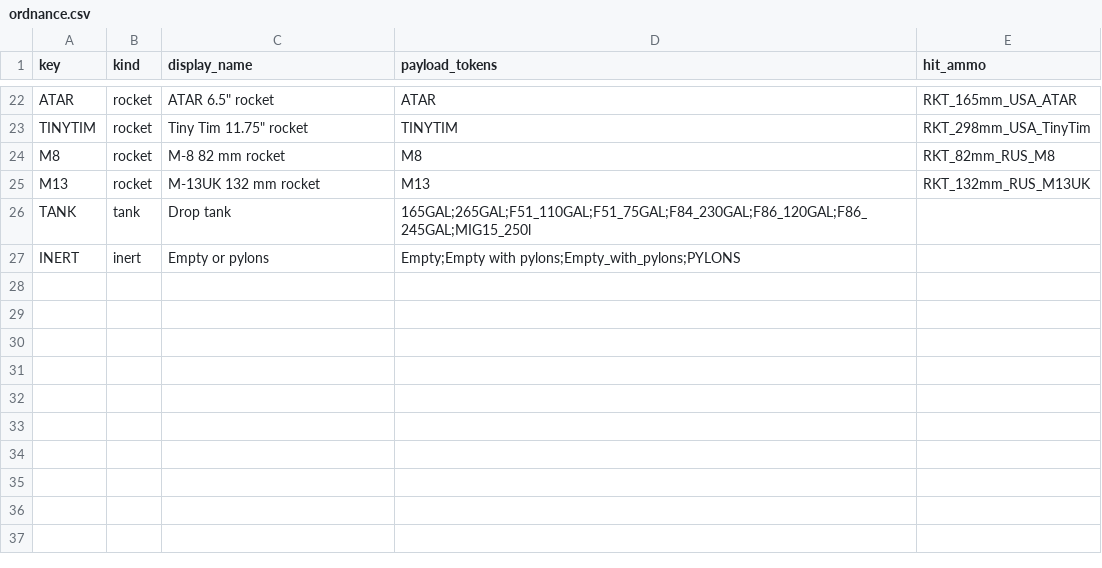
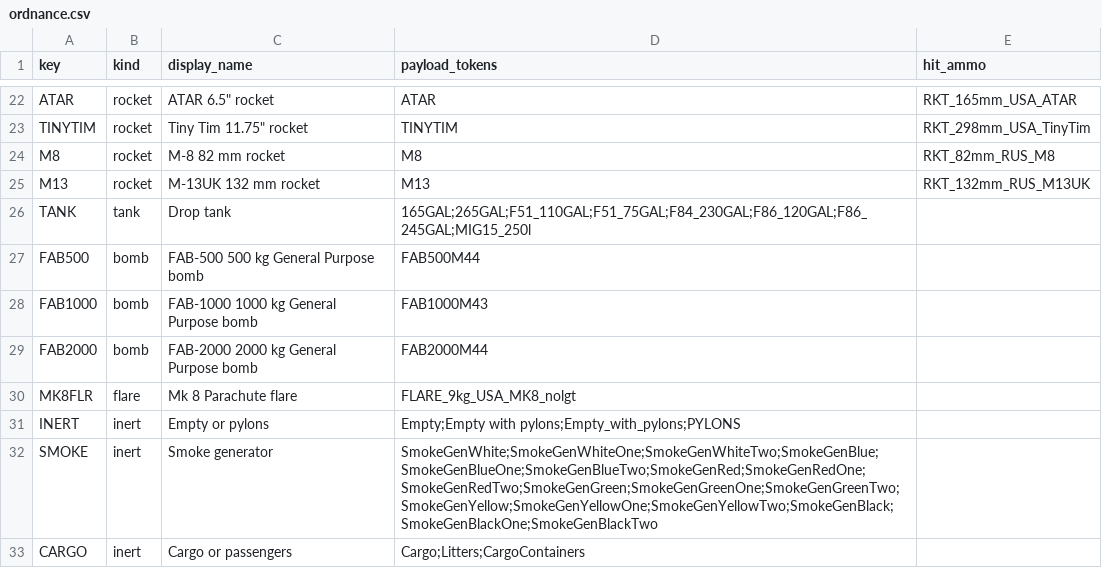
Before and after one commit to FGlazov/il2_korea_stats, a CSV file: src/il2ks/core/catalog/data/ordnance.csv, drawn as a sheet; only a part is shown, gaps mark what is left out; the diff names each change by its address in the sheet, - before the commit and + after, or states it on an @@ line.

```diff
--- a/src/il2ks/core/catalog/data/ordnance.csv
+++ b/src/il2ks/core/catalog/data/ordnance.csv
+row 27: FAB500 | bomb | FAB-500 500 kg General Purpose bomb | FAB500M44
+row 28: FAB1000 | bomb | FAB-1000 1000 kg General Purpose bomb | FAB1000M43
+row 29: FAB2000 | bomb | FAB-2000 2000 kg General Purpose bomb | FAB2000M44
+row 30: MK8FLR | flare | Mk 8 Parachute flare | FLARE_9kg_USA_MK8_nolgt
+row 32: SMOKE | inert | Smoke generator | SmokeGenWhite;SmokeGenWhiteOne;SmokeGenWhiteTwo;SmokeGenBlue;SmokeGenBlueOne;SmokeGenBlueTwo;SmokeGenRed;SmokeGenRedOne;SmokeGenRedTwo;SmokeGenGreen;SmokeGenGreenOne;SmokeGenGreenTwo;SmokeGenYellow;SmokeGenYellowOne;SmokeGenYellowTwo;SmokeGenBlack;SmokeGenBlackOne;SmokeGenBlackTwo
+row 33: CARGO | inert | Cargo or passengers | Cargo;Litters;CargoContainers
```
Also changed, not shown: 27 other files.
